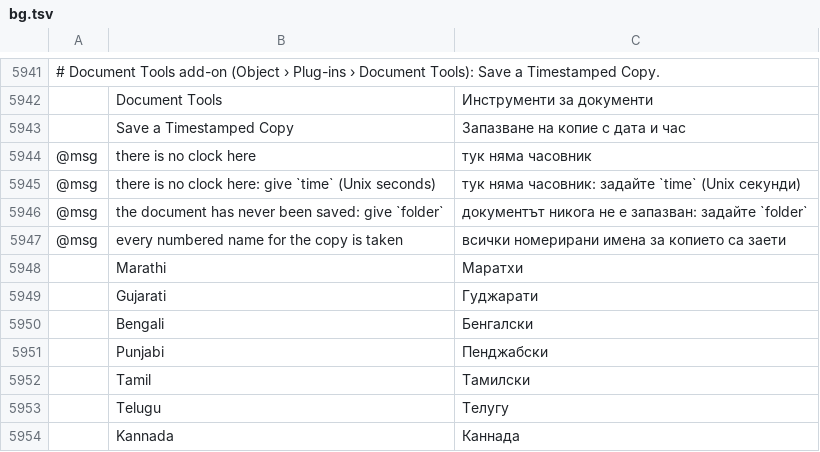
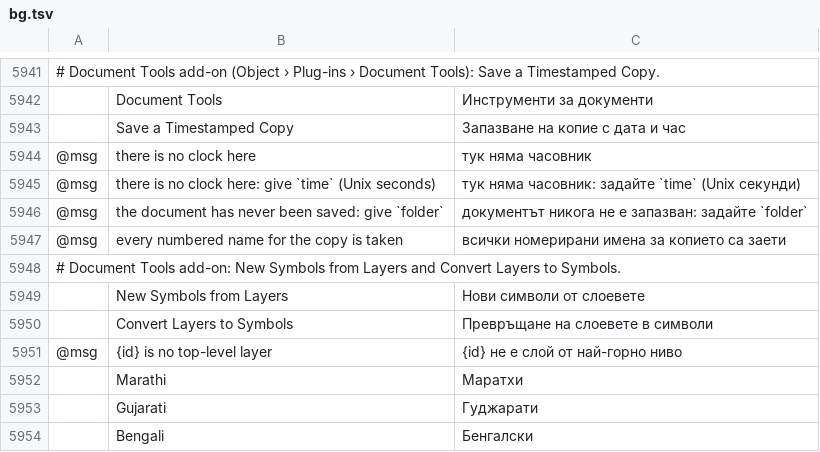
Before and after one commit to FredApps/vectorcraft, a TSV file: crates/ui-egui/src/i18n/bg.tsv, drawn as a sheet; only a part is shown, gaps mark what is left out; the shorter side is filled out with more unchanged rows; the diff names each change by its address in the sheet, - before the commit and + after, or states it on an @@ line.

```diff
--- a/crates/ui-egui/src/i18n/bg.tsv
+++ b/crates/ui-egui/src/i18n/bg.tsv
+row 5948: # Document Tools add-on: New Symbols from Layers and Convert Layers to Symbols.
+row 5949:  | New Symbols from Layers | Нови символи от слоевете
+row 5950:  | Convert Layers to Symbols | Превръщане на слоевете в символи
+row 5951: @msg | {id} is no top-level layer | {id} не е слой от най-горно ниво
```
Also changed, not shown: crates/ui-egui/src/i18n/el.tsv, crates/ui-egui/src/i18n/ja.tsv, 34 other files.
